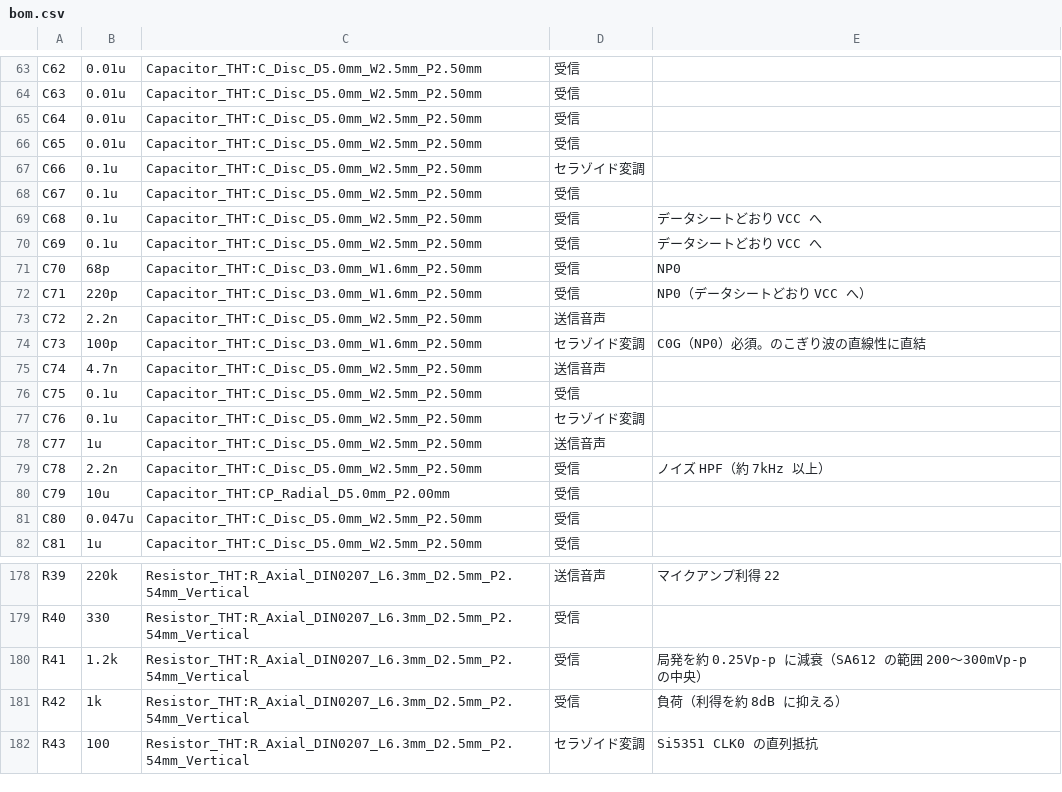
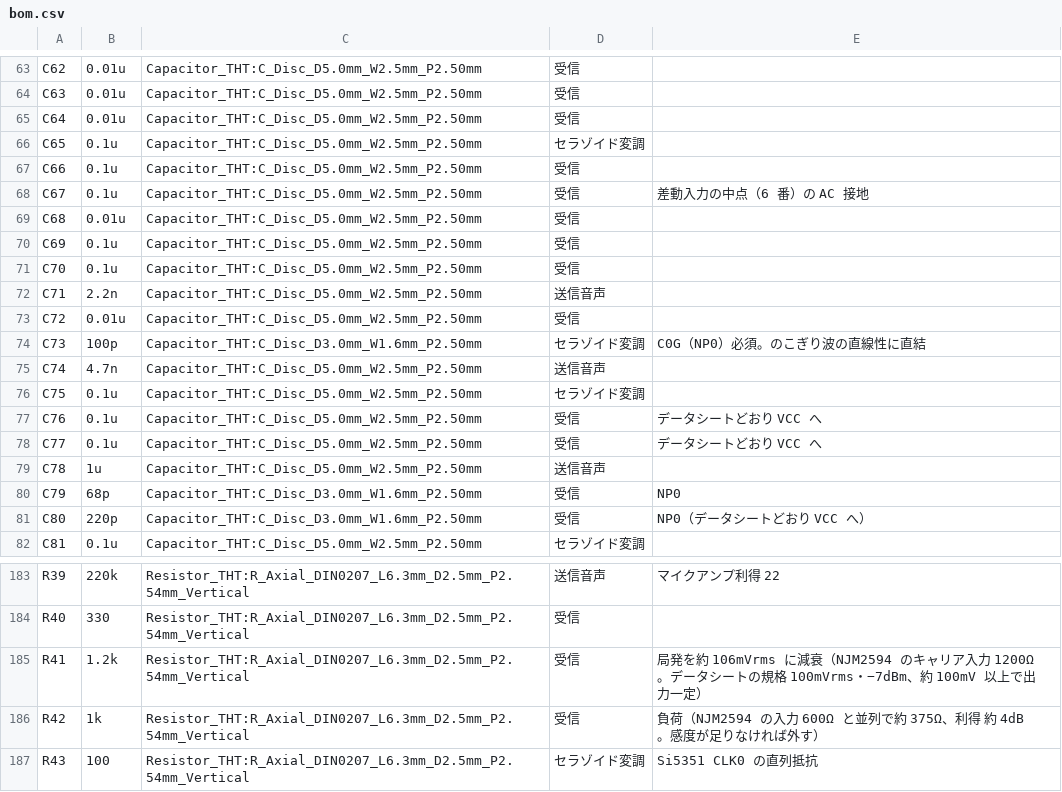
Before and after one commit to kazushinjo/Serrasoid_TRX_29M, a CSV file: kicad/bom.csv, drawn as a sheet; only a part is shown, gaps mark what is left out; the diff covers the shown part only.

```diff
--- a/kicad/bom.csv
+++ b/kicad/bom.csv
@@ -65,18 +65,18 @@ C63,0.01u,Capacitor_THT:C_Disc_D5.0mm_W2.5mm_P2.50mm,受信,
 C64,0.01u,Capacitor_THT:C_Disc_D5.0mm_W2.5mm_P2.50mm,受信,
-C65,0.01u,Capacitor_THT:C_Disc_D5.0mm_W2.5mm_P2.50mm,受信,
-C66,0.1u,Capacitor_THT:C_Disc_D5.0mm_W2.5mm_P2.50mm,セラゾイド変調,
-C67,0.1u,Capacitor_THT:C_Disc_D5.0mm_W2.5mm_P2.50mm,受信,
-C68,0.1u,Capacitor_THT:C_Disc_D5.0mm_W2.5mm_P2.50mm,受信,データシートどおり VCC へ
-C69,0.1u,Capacitor_THT:C_Disc_D5.0mm_W2.5mm_P2.50mm,受信,データシートどおり VCC へ
-C70,68p,Capacitor_THT:C_Disc_D3.0mm_W1.6mm_P2.50mm,受信,NP0
-C71,220p,Capacitor_THT:C_Disc_D3.0mm_W1.6mm_P2.50mm,受信,NP0（データシートどおり VCC へ）
-C72,2.2n,Capacitor_THT:C_Disc_D5.0mm_W2.5mm_P2.50mm,送信音声,
+C65,0.1u,Capacitor_THT:C_Disc_D5.0mm_W2.5mm_P2.50mm,セラゾイド変調,
+C66,0.1u,Capacitor_THT:C_Disc_D5.0mm_W2.5mm_P2.50mm,受信,
+C67,0.1u,Capacitor_THT:C_Disc_D5.0mm_W2.5mm_P2.50mm,受信,差動入力の中点（6 番）の AC 接地
+C68,0.01u,Capacitor_THT:C_Disc_D5.0mm_W2.5mm_P2.50mm,受信,
+C69,0.1u,Capacitor_THT:C_Disc_D5.0mm_W2.5mm_P2.50mm,受信,
+C70,0.1u,Capacitor_THT:C_Disc_D5.0mm_W2.5mm_P2.50mm,受信,
+C71,2.2n,Capacitor_THT:C_Disc_D5.0mm_W2.5mm_P2.50mm,送信音声,
+C72,0.01u,Capacitor_THT:C_Disc_D5.0mm_W2.5mm_P2.50mm,受信,
 C73,100p,Capacitor_THT:C_Disc_D3.0mm_W1.6mm_P2.50mm,セラゾイド変調,C0G（NP0）必須。のこぎり波の直線性に直結
 C74,4.7n,Capacitor_THT:C_Disc_D5.0mm_W2.5mm_P2.50mm,送信音声,
-C75,0.1u,Capacitor_THT:C_Disc_D5.0mm_W2.5mm_P2.50mm,受信,
-C76,0.1u,Capacitor_THT:C_Disc_D5.0mm_W2.5mm_P2.50mm,セラゾイド変調,
-C77,1u,Capacitor_THT:C_Disc_D5.0mm_W2.5mm_P2.50mm,送信音声,
-C78,2.2n,Capacitor_THT:C_Disc_D5.0mm_W2.5mm_P2.50mm,受信,ノイズ HPF（約 7kHz 以上）
-C79,10u,Capacitor_THT:CP_Radial_D5.0mm_P2.00mm,受信,
-C80,0.047u,Capacitor_THT:C_Disc_D5.0mm_W2.5mm_P2.50mm,受信,
-C81,1u,Capacitor_THT:C_Disc_D5.0mm_W2.5mm_P2.50mm,受信,
+C75,0.1u,Capacitor_THT:C_Disc_D5.0mm_W2.5mm_P2.50mm,セラゾイド変調,
+C76,0.1u,Capacitor_THT:C_Disc_D5.0mm_W2.5mm_P2.50mm,受信,データシートどおり VCC へ
+C77,0.1u,Capacitor_THT:C_Disc_D5.0mm_W2.5mm_P2.50mm,受信,データシートどおり VCC へ
+C78,1u,Capacitor_THT:C_Disc_D5.0mm_W2.5mm_P2.50mm,送信音声,
+C79,68p,Capacitor_THT:C_Disc_D3.0mm_W1.6mm_P2.50mm,受信,NP0
+C80,220p,Capacitor_THT:C_Disc_D3.0mm_W1.6mm_P2.50mm,受信,NP0（データシートどおり VCC へ）
+C81,0.1u,Capacitor_THT:C_Disc_D5.0mm_W2.5mm_P2.50mm,セラゾイド変調,
@@ -179,4 +184,4 @@ R39,220k,Resistor_THT:R_Axial_DIN0207_L6.3mm_D2.5mm_P2.54mm_Vertical,送信音
 R40,330,Resistor_THT:R_Axial_DIN0207_L6.3mm_D2.5mm_P2.54mm_Vertical,受信,
-R41,1.2k,Resistor_THT:R_Axial_DIN0207_L6.3mm_D2.5mm_P2.54mm_Vertical,受信,局発を約 0.25Vp-p に減衰（SA612 の範囲 200〜300mVp-p の中央）
-R42,1k,Resistor_THT:R_Axial_DIN0207_L6.3mm_D2.5mm_P2.54mm_Vertical,受信,負荷（利得を約 8dB に抑える）
+R41,1.2k,Resistor_THT:R_Axial_DIN0207_L6.3mm_D2.5mm_P2.54mm_Vertical,受信,局発を約 106mVrms に減衰（NJM2594 のキャリア入力 1200Ω。データシートの規格 100mVrms・−7dBm、約 100mV 以上で出力一定）
+R42,1k,Resistor_THT:R_Axial_DIN0207_L6.3mm_D2.5mm_P2.54mm_Vertical,受信,負荷（NJM2594 の入力 600Ω と並列で約 375Ω、利得 約 4dB。感度が足りなければ外す）
 R43,100,Resistor_THT:R_Axial_DIN0207_L6.3mm_D2.5mm_P2.54mm_Vertical,セラゾイド変調,Si5351 CLK0 の直列抵抗
```
Also changed, not shown: 11 added rows and 94 edited cells elsewhere in this file, kicad/bom_purchase.csv, kicad/refdes_map_2026-10-16.csv, 31 other files.
